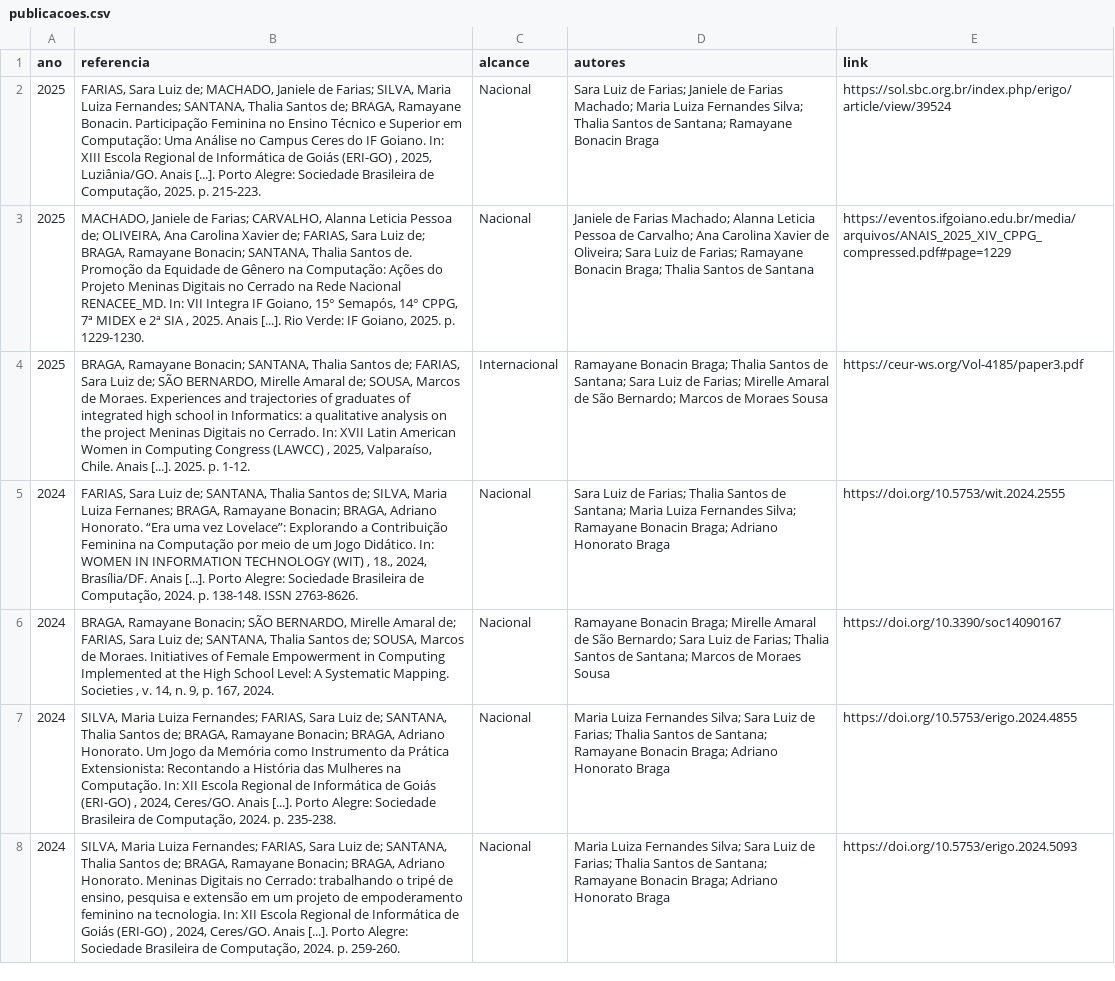
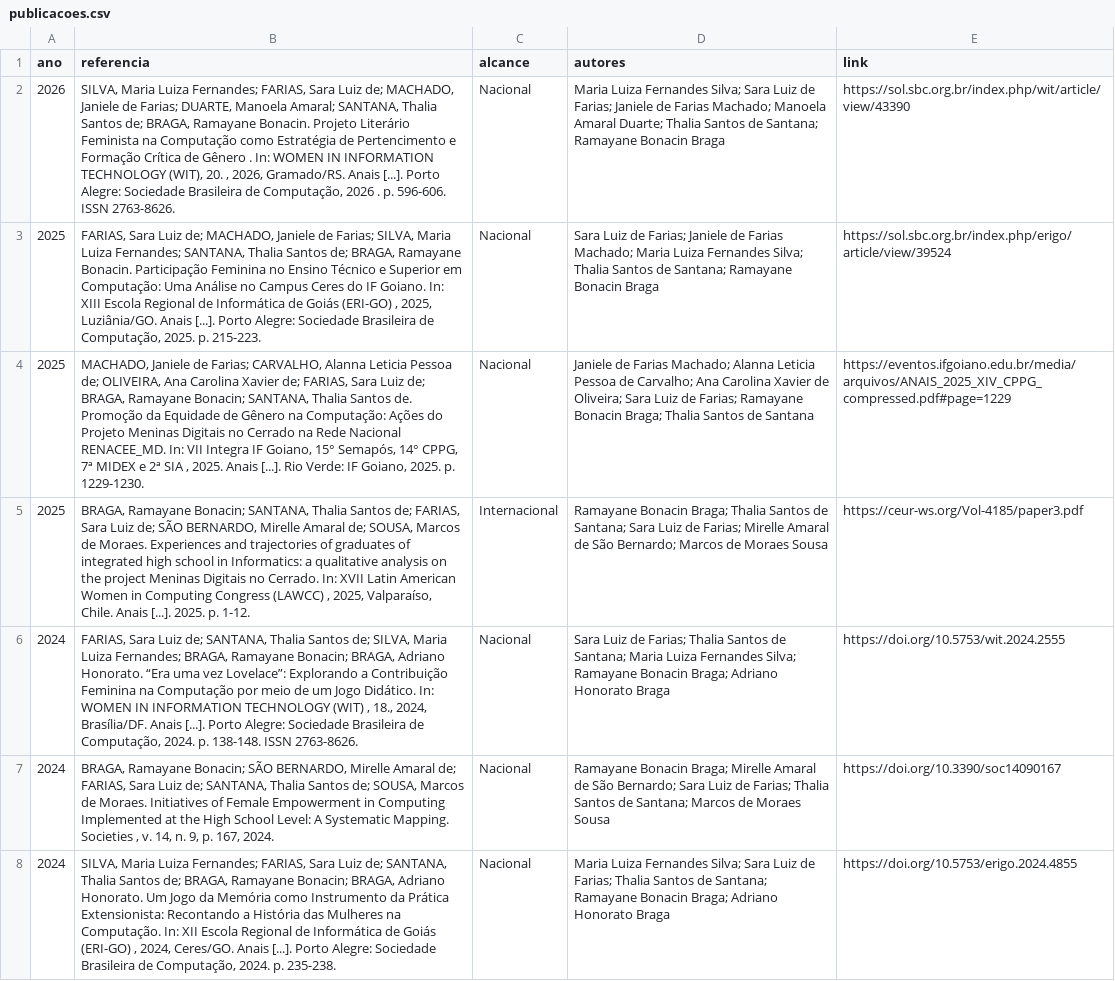
Before and after one commit to saraafariass/ic2026, a CSV file: publicacoes.csv, drawn as a sheet; only a part is shown; the shorter side is filled out with more unchanged rows; addresses are those after the commit; the diff names each change by its address in the sheet, - before the commit and + after, or states it on an @@ line.

Commit message:
adiciona separação de projetos/publicações por papel (aluna vs professora) para Thalia

```diff
--- a/publicacoes.csv
+++ b/publicacoes.csv
+row 2: 2026 | SILVA, Maria Luiza Fernandes; FARIAS, Sara Luiz de; MACHADO, Janiele de Farias; DUARTE, Manoela Amaral; SANTANA, Thalia Santos de; BRAGA, Ramayane Bonacin. Projeto Literário Feminista na Computação como Estratégia de Pertencimento e Formação Crítica de Gênero . In: WOMEN IN INFORMATION TECHNOLOGY (WIT), 20. , 2026, Gramado/RS. Anais [...]. Porto Alegre: Sociedade Brasileira de Computação, 2026 . p. 596-606. ISSN 2763-8626. | Nacional | Maria Luiza Fernandes Silva; Sara Luiz de Farias; Janiele de Farias Machado; Manoela Amaral Duarte; Thalia Santos de Santana; Ramayane Bonacin Braga | https://sol.sbc.org.br/index.php/wit/article/view/43390
-B6 (referencia): …Maria Luiza Fernanes; BRAGA, Ramayane…
+B6 (referencia): …Maria Luiza Fernandes; BRAGA, Ramayane…
```
Also changed, not shown: alunas.csv, 8 other files.
